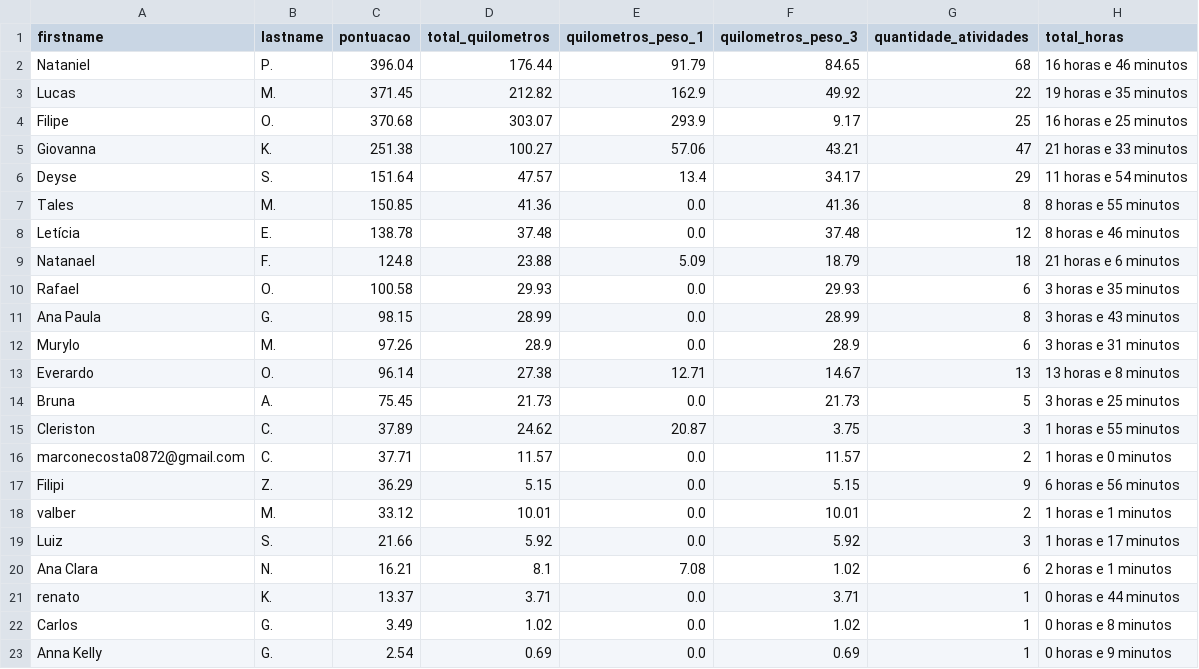
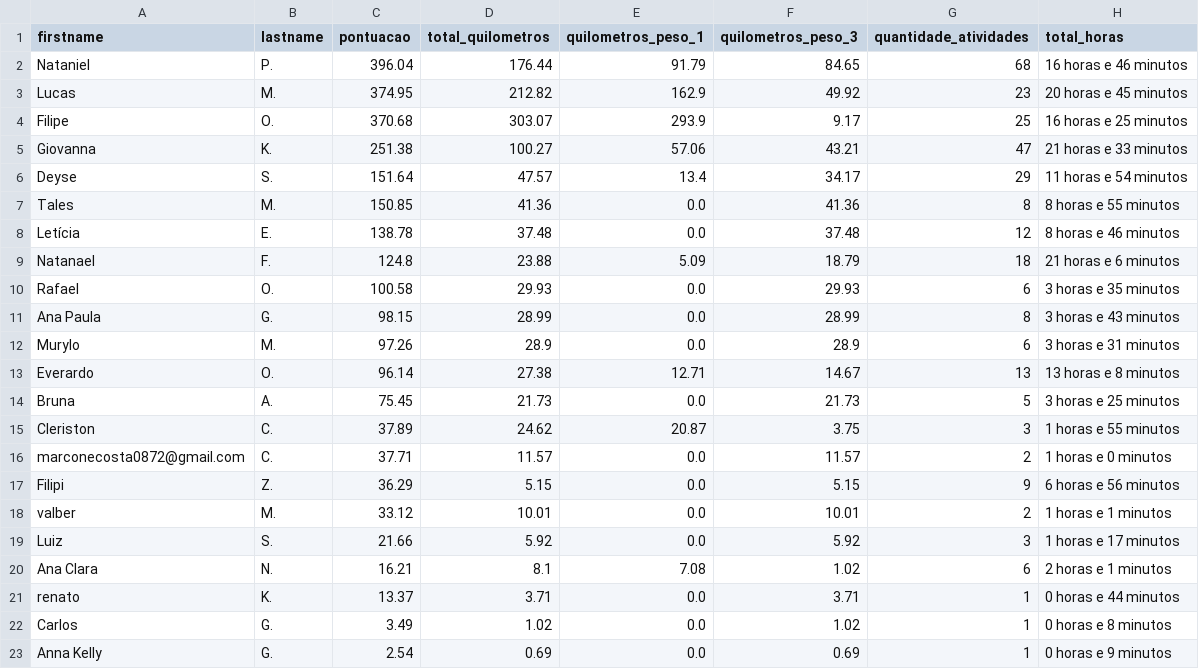
Before and after one commit to test7373/python-strava-champion, a CSV file: participant_scores_with_details.csv, drawn as a sheet.

```diff
--- a/participant_scores_with_details.csv
+++ b/participant_scores_with_details.csv
@@ -2,3 +2,3 @@ firstname,lastname,pontuacao,total_quilometros,quilometros_peso_1,quilometros_pe
 Nataniel,P.,396.04,176.44,91.79,84.65,68,16 horas e 46 minutos
-Lucas,M.,371.45,212.82,162.9,49.92,22,19 horas e 35 minutos
+Lucas,M.,374.95,212.82,162.9,49.92,23,20 horas e 45 minutos
 Filipe,O.,370.68,303.07,293.9,9.17,25,16 horas e 25 minutos
```
Also changed, not shown: unique_activities.csv, unique_activities_old.csv, 1 other file.
